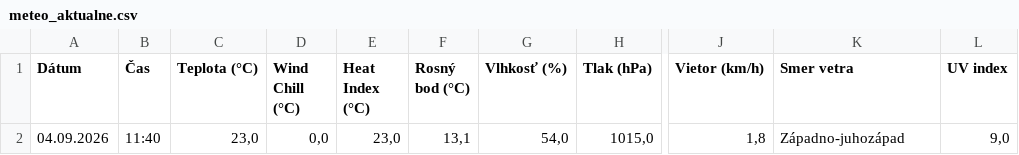
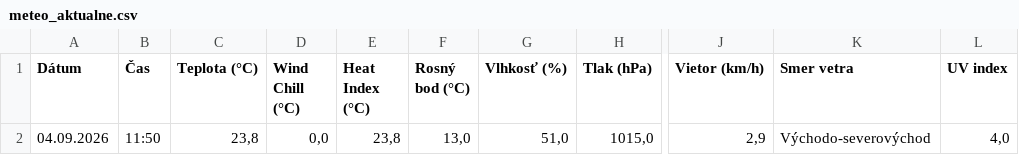
Before and after one commit to dafecko/Puste_Pole_Meteo, a CSV file: meteo_aktualne.csv, drawn as a sheet; only a part is shown, gaps mark what is left out; the diff names each change by its address in the sheet, - before the commit and + after, or states it on an @@ line.

```diff
--- a/meteo_aktualne.csv
+++ b/meteo_aktualne.csv
-B2 (Čas): 11:40
+B2 (Čas): 11:50
-C2 (Teplota (°C)): 23,0
+C2 (Teplota (°C)): 23,8
-E2 (Heat Index (°C)): 23,0
+E2 (Heat Index (°C)): 23,8
-F2 (Rosný bod (°C)): 13,1
+F2 (Rosný bod (°C)): 13,0
-G2 (Vlhkosť (%)): 54,0
+G2 (Vlhkosť (%)): 51,0
-J2 (Vietor (km/h)): 1,8
+J2 (Vietor (km/h)): 2,9
-K2 (Smer vetra): Západno-juhozápad
+K2 (Smer vetra): Východo-severovýchod
-L2 (UV index): 9,0
+L2 (UV index): 4,0
```
